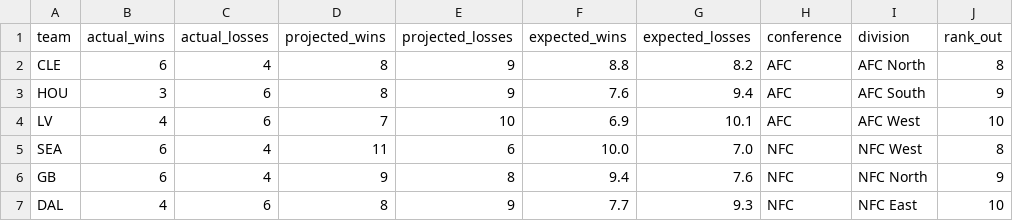
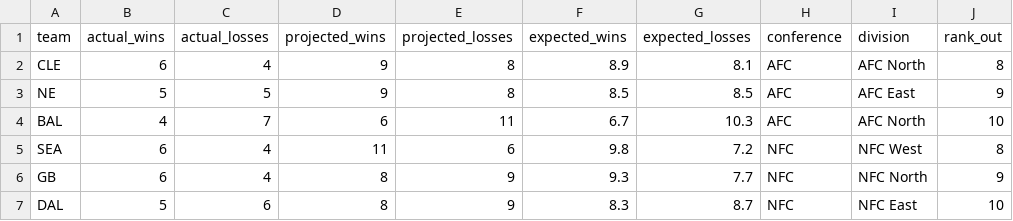
Before and after one commit to caleb259/NFL-Forecasting-Dashboard, a CSV file: data/predictions/projected_first_teams_out.csv, drawn as a sheet.

```diff
--- a/data/predictions/projected_first_teams_out.csv
+++ b/data/predictions/projected_first_teams_out.csv
@@ -1,7 +1,7 @@
 team,actual_wins,actual_losses,projected_wins,projected_losses,expected_wins,expected_losses,conference,division,rank_out
-CLE,6,4,8,9,8.8,8.2,AFC,AFC North,8
-HOU,3,6,8,9,7.6,9.4,AFC,AFC South,9
-LV,4,6,7,10,6.9,10.1,AFC,AFC West,10
-SEA,6,4,11,6,10.0,7.0,NFC,NFC West,8
-GB,6,4,9,8,9.4,7.6,NFC,NFC North,9
-DAL,4,6,8,9,7.7,9.3,NFC,NFC East,10
+CLE,6,4,9,8,8.9,8.1,AFC,AFC North,8
+NE,5,5,9,8,8.5,8.5,AFC,AFC East,9
+BAL,4,7,6,11,6.7,10.3,AFC,AFC North,10
+SEA,6,4,11,6,9.8,7.2,NFC,NFC West,8
+GB,6,4,8,9,9.3,7.7,NFC,NFC North,9
+DAL,5,6,8,9,8.3,8.7,NFC,NFC East,10
```
Also changed, not shown: data/predictions/projected_2026_records.csv, data/predictions/projected_playoff_games.csv, 5 other files.
